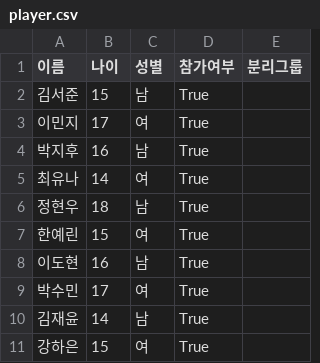
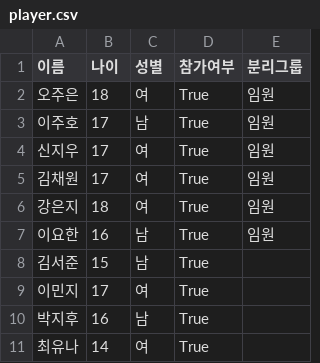
Before and after one commit to hyunmibab/team, a CSV file: player.csv, drawn as a sheet; only a part is shown; the shorter side is filled out with more unchanged rows.

```diff
--- a/player.csv
+++ b/player.csv
@@ -1,2 +1,8 @@
 이름,나이,성별,참가여부,분리그룹
+오주은,18,여,True,임원
+이주호,17,남,True,임원
+신지우,17,여,True,임원
+김채원,17,여,True,임원
+강은지,18,여,True,임원
+이요한,16,남,True,임원
 김서준,15,남,True,
```
Also changed, not shown: 5 other files.
